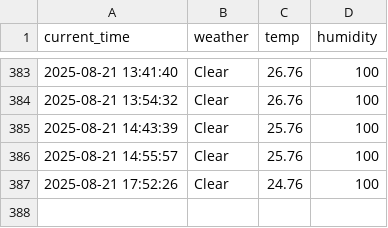
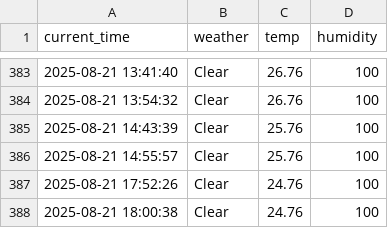
Before and after one commit to juwon1220/weather, a CSV file: seoul_weather.csv, drawn as a sheet; only a part is shown, gaps mark what is left out.

```diff
--- a/seoul_weather.csv
+++ b/seoul_weather.csv
@@ -387 +387,2 @@ current_time,weather,temp,humidity
 2025-08-21 17:52:26,Clear,24.76,100
+2025-08-21 18:00:38,Clear,24.76,100
```
